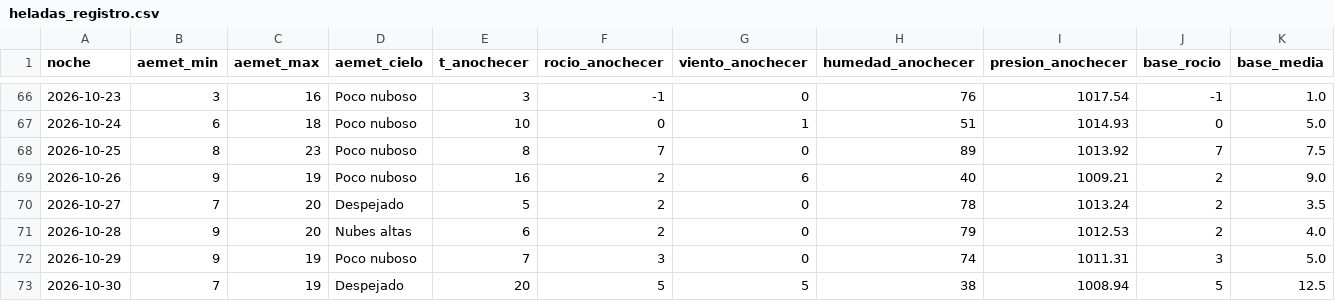
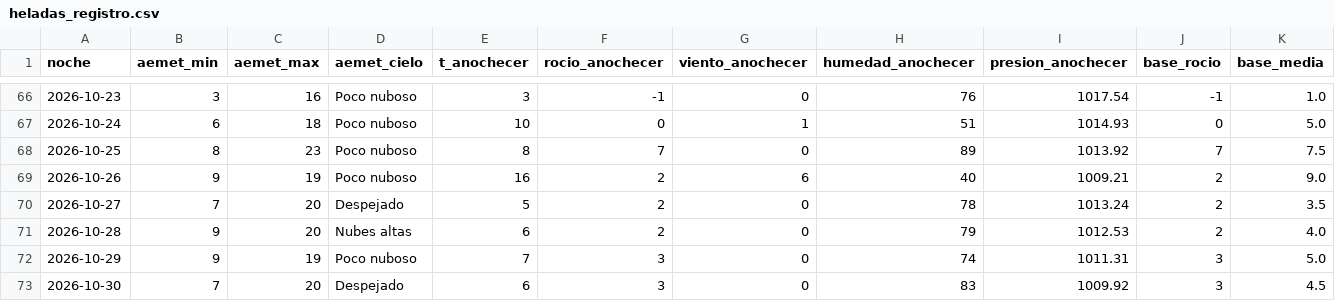
Before and after one commit to patriciadiezm/estacion, a CSV file: heladas_registro.csv, drawn as a sheet; only a part is shown, gaps mark what is left out; the diff names each change by its address in the sheet, - before the commit and + after, or states it on an @@ line.

```diff
--- a/heladas_registro.csv
+++ b/heladas_registro.csv
-C73 (aemet_max): 19
+C73 (aemet_max): 20
-E73 (t_anochecer): 20
+E73 (t_anochecer): 6
-F73 (rocio_anochecer): 5
+F73 (rocio_anochecer): 3
-G73 (viento_anochecer): 5
+G73 (viento_anochecer): 0
-H73 (humedad_anochecer): 38
+H73 (humedad_anochecer): 83
-I73 (presion_anochecer): 1008.94
+I73 (presion_anochecer): 1009.92
-J73 (base_rocio): 5
+J73 (base_rocio): 3
-K73 (base_media): 12.5
+K73 (base_media): 4.5
```
